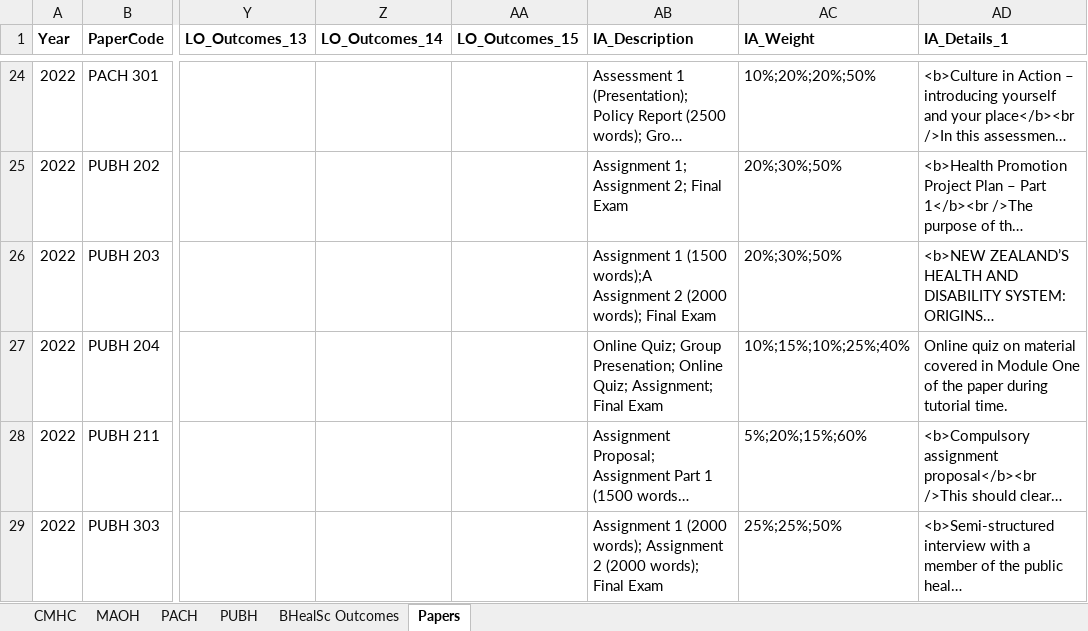
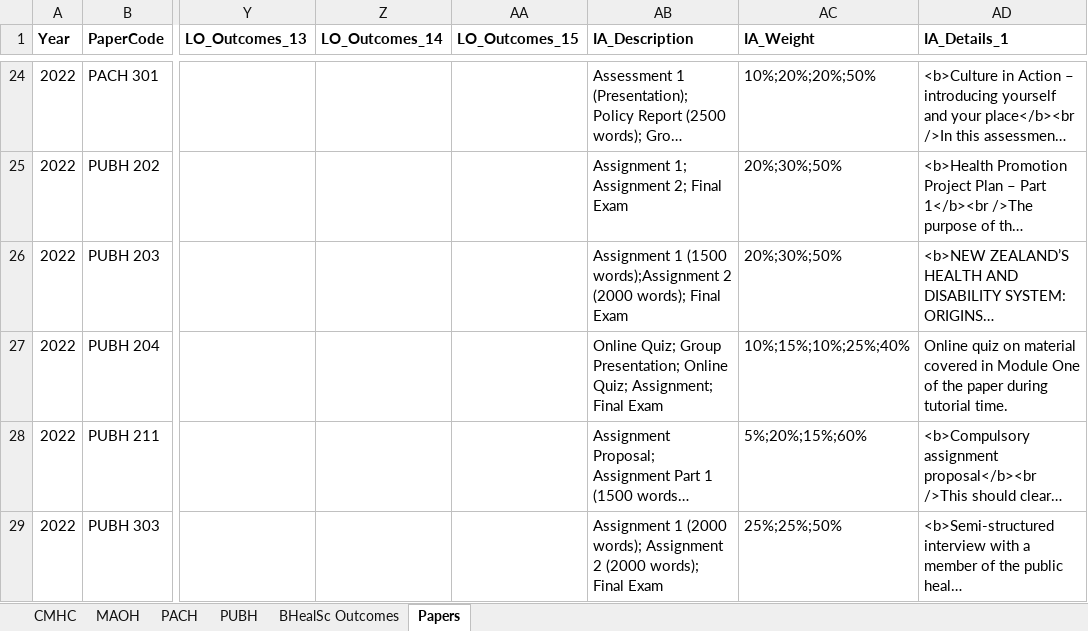
Before and after one commit to simondo42/BHealSc-Curriculum-Map, an Excel workbook: 2022 Major - Papers - Outcome Map.xlsx, sheet Papers, drawn as a sheet; only a part is shown, gaps mark what is left out; long unchanged cells end in …; values as stored, in another font and other column widths than the file's, no borders; the diff names each change by its address in the sheet, - before the commit and + after, or states it on an @@ line.

Commit message:
* Fixed some typos.

```diff
--- a/2022 Major - Papers - Outcome Map.xlsx (sheet Papers)
+++ b/2022 Major - Papers - Outcome Map.xlsx (sheet Papers)
-AB26 (IA_Description): …1 (1500 words);A Assignment 2 (2000…
+AB26 (IA_Description): …1 (1500 words);Assignment 2 (2000…
-AB27 (IA_Description): …Quiz; Group Presenation; Online Quiz;…
+AB27 (IA_Description): …Quiz; Group Presentation; Online Quiz;…
```
